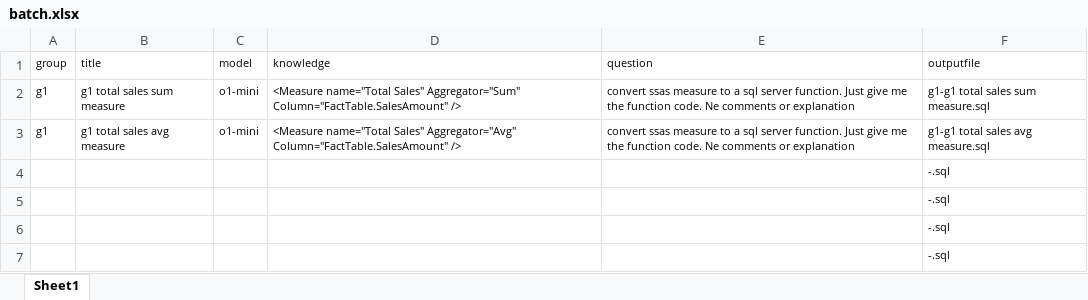
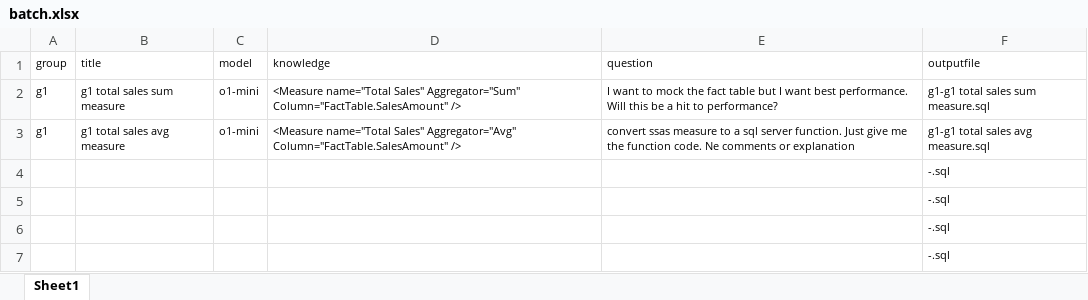
Before and after one commit to adourish/robodog, an Excel workbook: robodogbatch/batch.xlsx, sheet Sheet1, drawn as a sheet; only a part is shown; values as stored, in another font and other column widths than the file's, no borders; table styles not drawn; the diff names each change by its address in the sheet, - before the commit and + after, or states it on an @@ line.

Commit message:
updates to the excel template

```diff
--- a/robodogbatch/batch.xlsx (sheet Sheet1)
+++ b/robodogbatch/batch.xlsx (sheet Sheet1)
-E2 (question): convert ssas measure to a sql server function. Just give me the function code. Ne comments or explanation
+E2 (question): I want to mock the fact table but I want best performance. Will this be a hit to performance?
```
